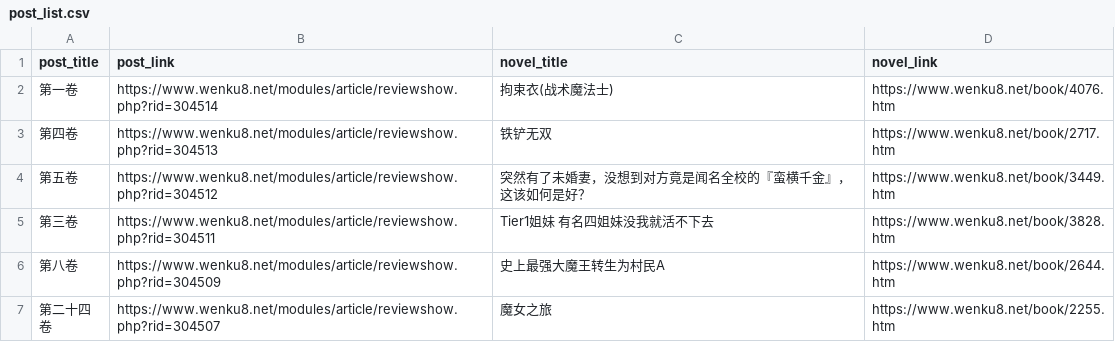
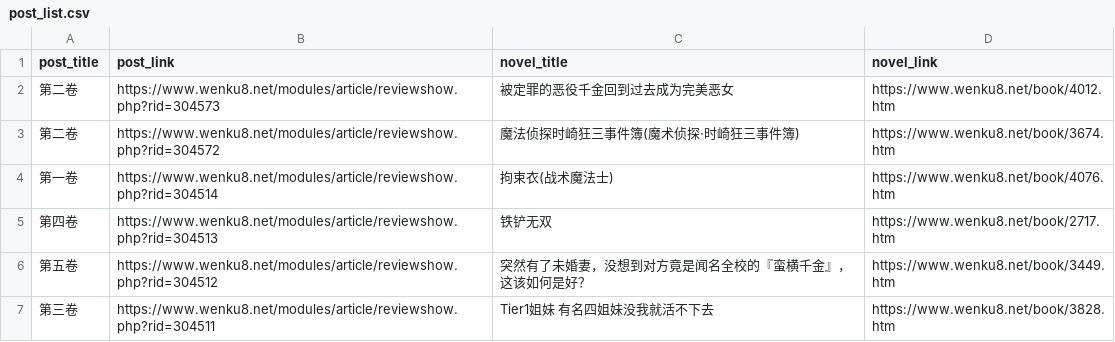
Before and after one commit to mojimoon/wenku8, a CSV file: out/post_list.csv, drawn as a sheet; only a part is shown; the shorter side is filled out with more unchanged rows; the diff names each change by its address in the sheet, - before the commit and + after, or states it on an @@ line.

```diff
--- a/out/post_list.csv
+++ b/out/post_list.csv
+row 2: 第二卷 | https://www.wenku8.net/modules/article/reviewshow.php?rid=304573 | 被定罪的恶役千金回到过去成为完美恶女 | https://www.wenku8.net/book/4012.htm
+row 3: 第二卷 | https://www.wenku8.net/modules/article/reviewshow.php?rid=304572 | 魔法侦探时崎狂三事件簿(魔术侦探·时崎狂三事件簿) | https://www.wenku8.net/book/3674.htm
```
Also changed, not shown: out/merged.csv, 3 other files.
